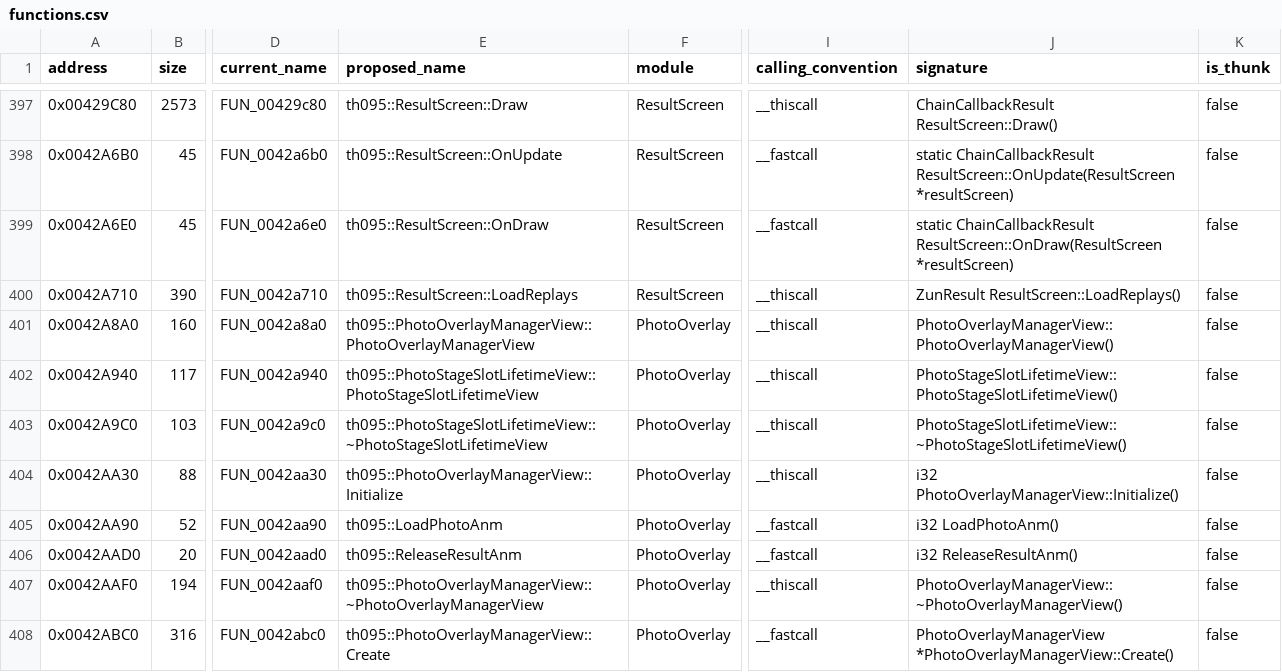
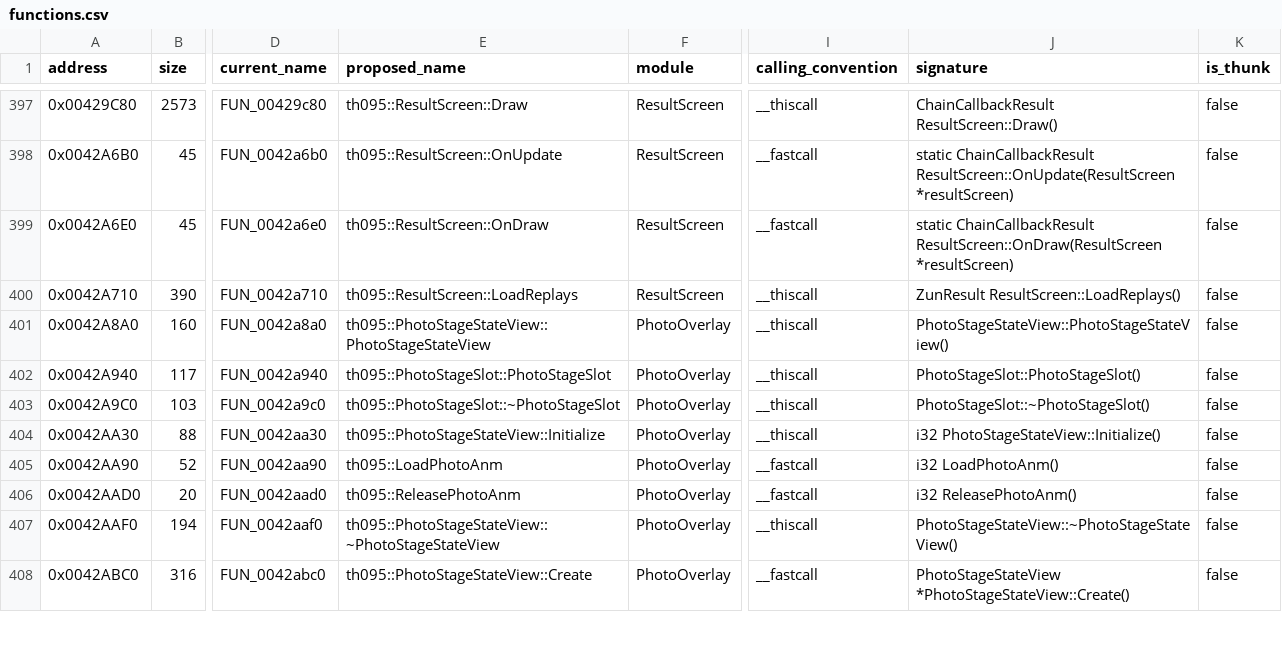
Before and after one commit to N0zoM1z0/th095, a CSV file: config/functions.csv, drawn as a sheet; only a part is shown, gaps mark what is left out; the diff covers the shown part only; the diff names each change by its address in the sheet, - before the commit and + after, or states it on an @@ line.

Commit message:
gpt-6.2-sol: share the PhotoInf lifecycle and draw code

```diff
--- a/config/functions.csv
+++ b/config/functions.csv
-E401 (proposed_name): th095::PhotoOverlayManagerView::PhotoOverlayManagerView
+E401 (proposed_name): th095::PhotoStageStateView::PhotoStageStateView
-J401 (signature): PhotoOverlayManagerView::PhotoOverlayManagerView()
+J401 (signature): PhotoStageStateView::PhotoStageStateView()
-E402 (proposed_name): th095::PhotoStageSlotLifetimeView::PhotoStageSlotLifetimeView
+E402 (proposed_name): th095::PhotoStageSlot::PhotoStageSlot
-J402 (signature): PhotoStageSlotLifetimeView::PhotoStageSlotLifetimeView()
+J402 (signature): PhotoStageSlot::PhotoStageSlot()
-E403 (proposed_name): th095::PhotoStageSlotLifetimeView::~PhotoStageSlotLifetimeView
+E403 (proposed_name): th095::PhotoStageSlot::~PhotoStageSlot
-J403 (signature): PhotoStageSlotLifetimeView::~PhotoStageSlotLifetimeView()
+J403 (signature): PhotoStageSlot::~PhotoStageSlot()
-E404 (proposed_name): th095::PhotoOverlayManagerView::Initialize
+E404 (proposed_name): th095::PhotoStageStateView::Initialize
-J404 (signature): i32 PhotoOverlayManagerView::Initialize()
+J404 (signature): i32 PhotoStageStateView::Initialize()
-E406 (proposed_name): th095::ReleaseResultAnm
+E406 (proposed_name): th095::ReleasePhotoAnm
-J406 (signature): i32 ReleaseResultAnm()
+J406 (signature): i32 ReleasePhotoAnm()
-E407 (proposed_name): th095::PhotoOverlayManagerView::~PhotoOverlayManagerView
+E407 (proposed_name): th095::PhotoStageStateView::~PhotoStageStateView
-J407 (signature): PhotoOverlayManagerView::~PhotoOverlayManagerView()
+J407 (signature): PhotoStageStateView::~PhotoStageStateView()
-E408 (proposed_name): th095::PhotoOverlayManagerView::Create
+E408 (proposed_name): th095::PhotoStageStateView::Create
-J408 (signature): PhotoOverlayManagerView *PhotoOverlayManagerView::Create()
+J408 (signature): PhotoStageStateView *PhotoStageStateView::Create()
```
Also changed, not shown: 11 edited cells elsewhere in this file, config/implemented.csv, config/known-symbols.csv, 17 other files.
